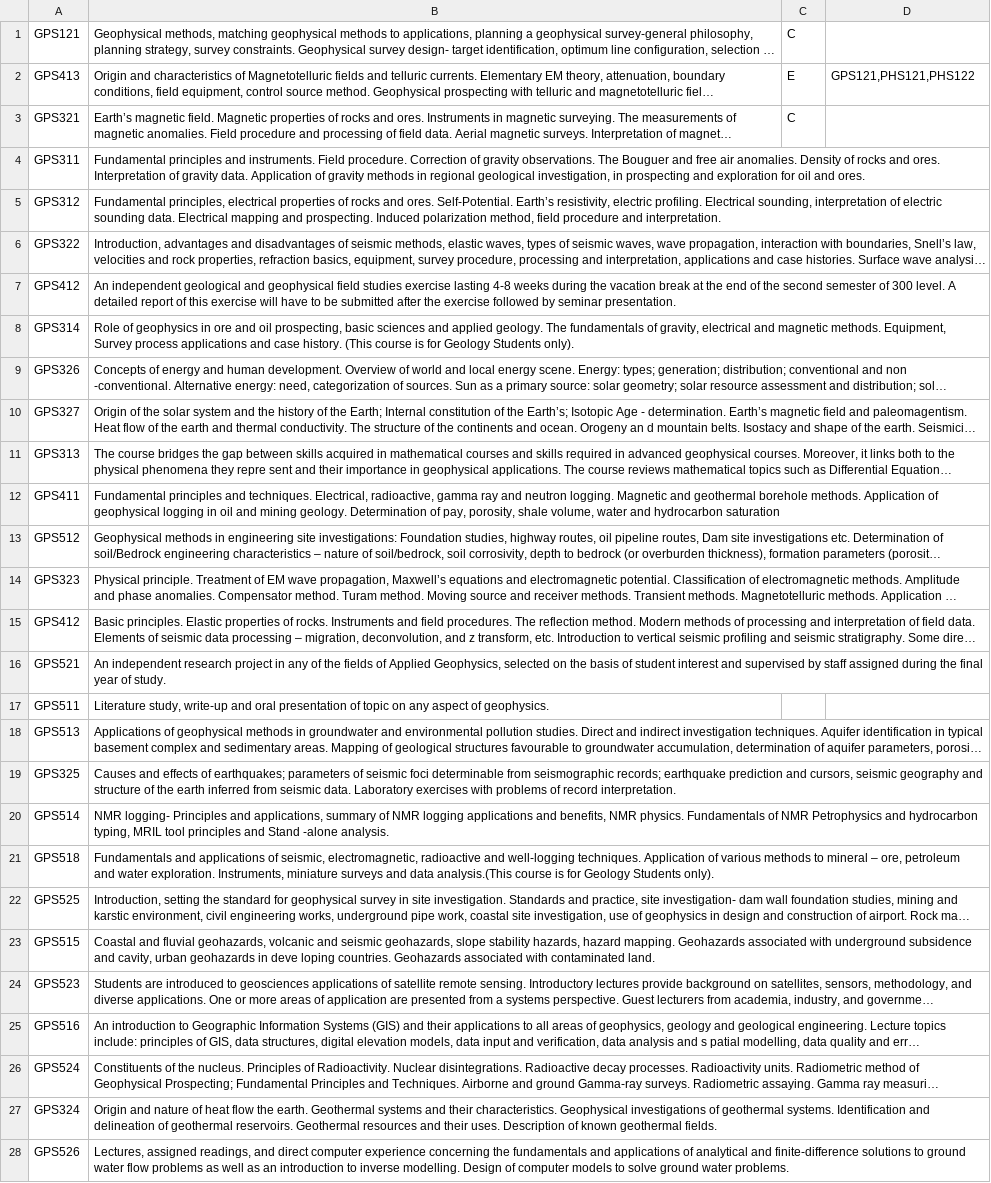
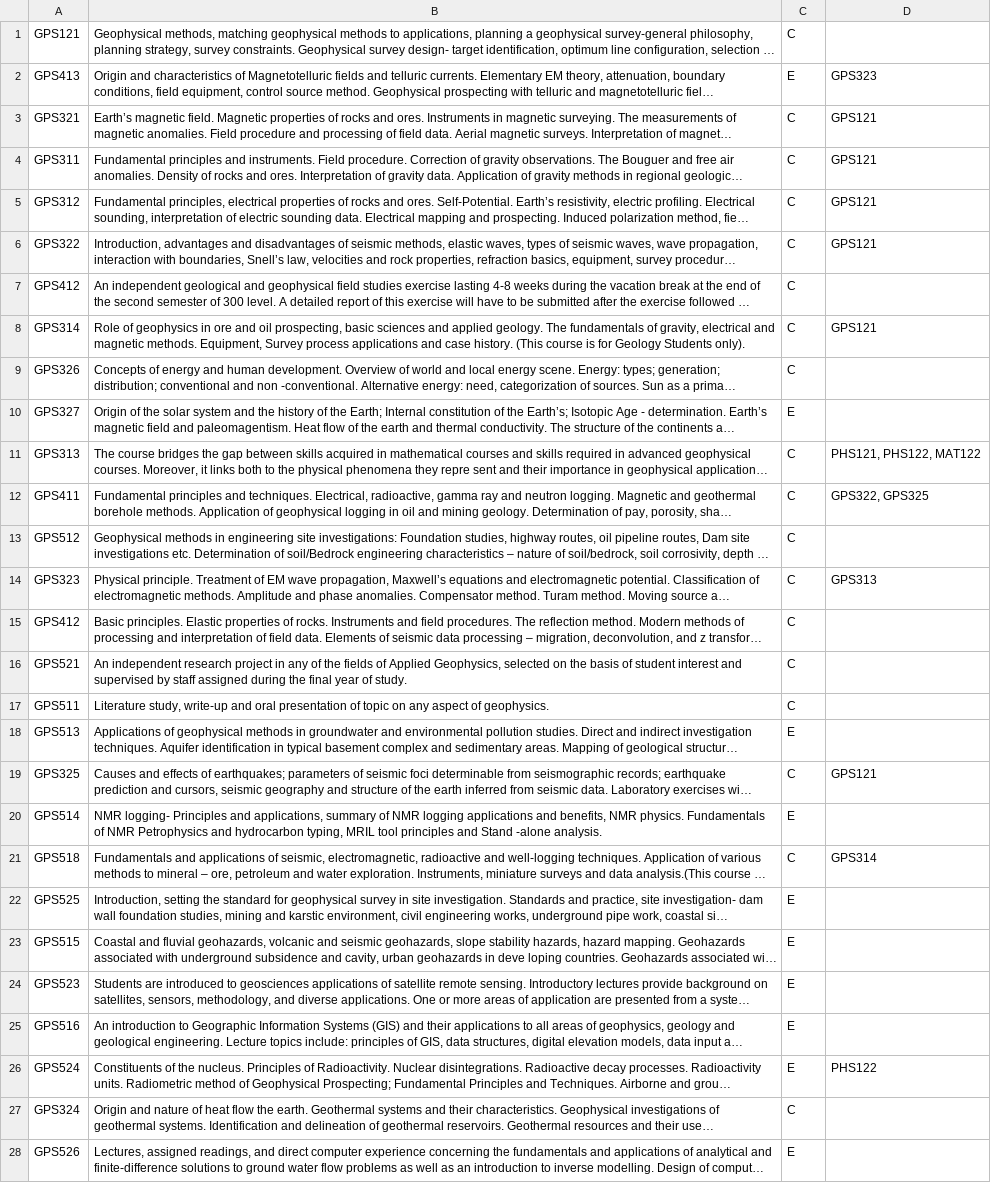
Before and after one commit to oluwafenyi/project-gaia, a CSV file: courses/course_data/curriculum/geophysics.csv, drawn as a sheet; long unchanged cells end in …; the diff names each change by its address in the sheet, - before the commit and + after, or states it on an @@ line.

```diff
--- a/courses/course_data/curriculum/geophysics.csv
+++ b/courses/course_data/curriculum/geophysics.csv
-D2: GPS121,PHS121,PHS122
+D2: GPS323
-D3:D6: (empty)
+D3:D6: GPS121
-C4:C9: (empty)
+C4:C9: C
-D8: (empty)
+D8: GPS121
-C10: (empty)
+C10: E
-C11:C17: (empty)
+C11:C17: C
-D11: (empty)
+D11: PHS121, PHS122, MAT122
-D12: (empty)
+D12: GPS322, GPS325
-D14: (empty)
+D14: GPS313
-C18: (empty)
+C18: E
-C19: (empty)
+C19: C
-D19: (empty)
+D19: GPS121
-C20: (empty)
+C20: E
-C21: (empty)
+C21: C
-D21: (empty)
+D21: GPS314
-C22:C26: (empty)
+C22:C26: E
-D26: (empty)
+D26: PHS122
-C27: (empty)
+C27: C
-C28: (empty)
+C28: E
```
Also changed, not shown: courses/course_data/curriculum/geology.csv, courses/course_data/curriculum/others.csv.
